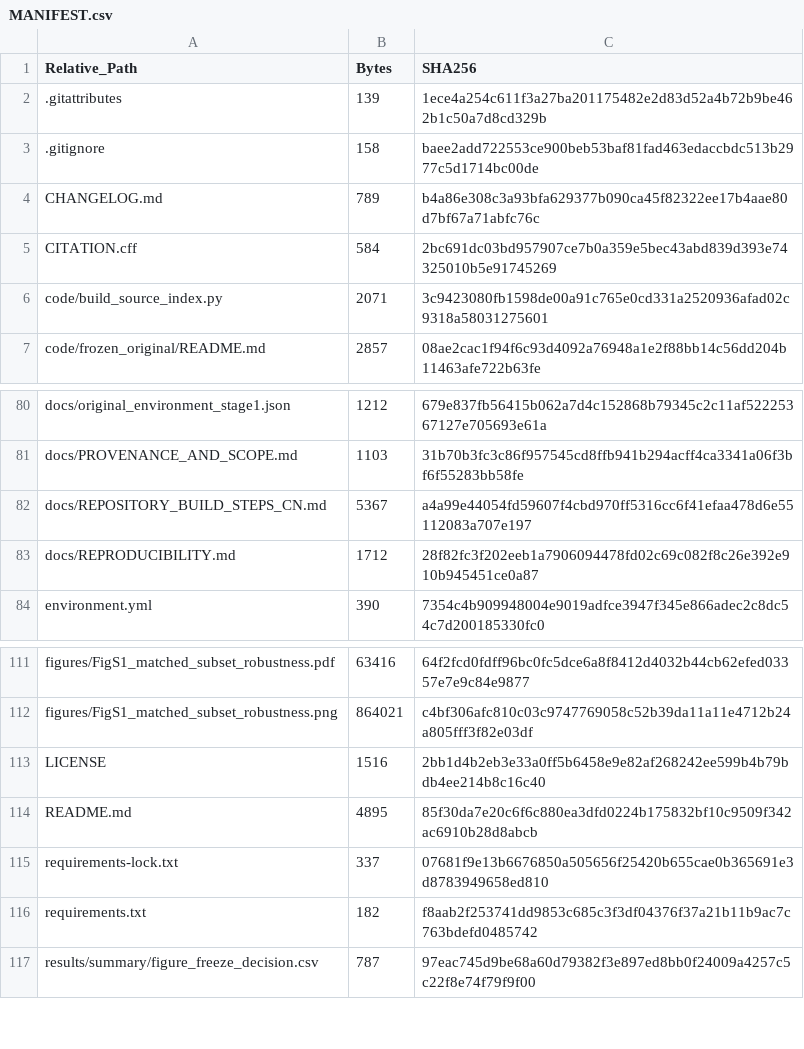
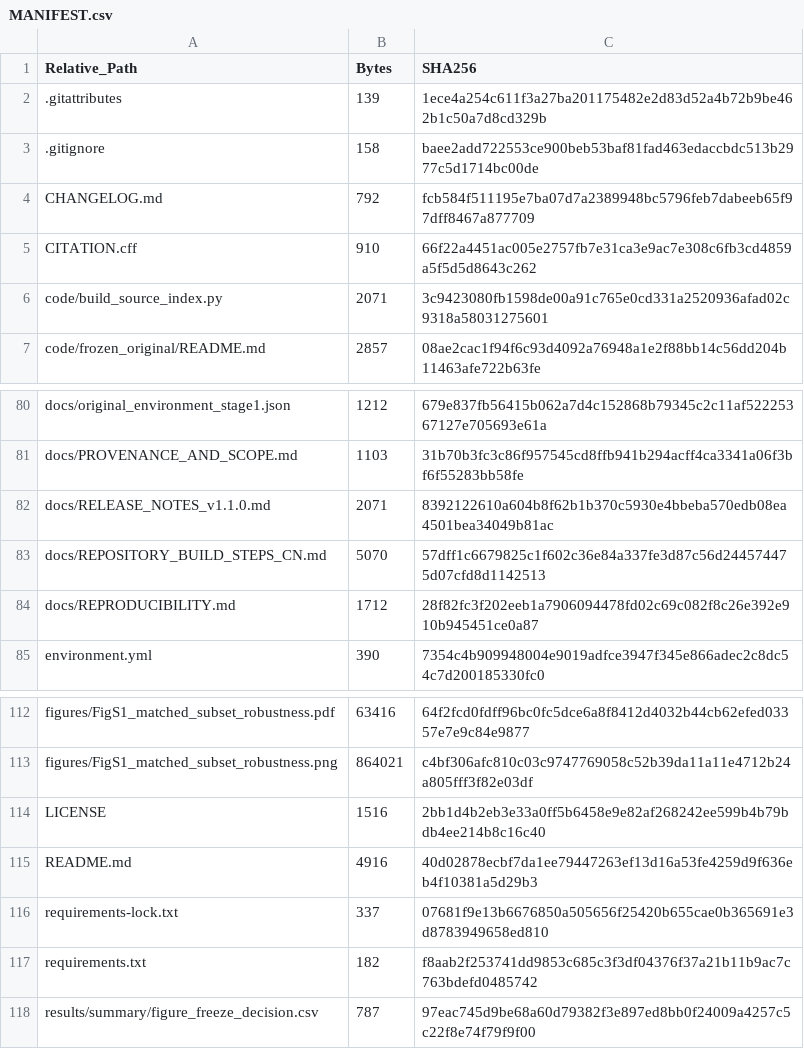
Before and after one commit to cccb12138/source-aware-7xxx-cms-reproducibility, a CSV file: MANIFEST.csv, drawn as a sheet; only a part is shown, gaps mark what is left out.

Commit message:
Finalize metadata for v1.1.0 release

```diff
--- a/MANIFEST.csv
+++ b/MANIFEST.csv
@@ -3,4 +3,4 @@ Relative_Path,Bytes,SHA256
 .gitignore,158,baee2add722553ce900beb53baf81fad463edaccbdc513b2977c5d1714bc00de
-CHANGELOG.md,789,b4a86e308c3a93bfa629377b090ca45f82322ee17b4aae80d7bf67a71abfc76c
-CITATION.cff,584,2bc691dc03bd957907ce7b0a359e5bec43abd839d393e74325010b5e91745269
+CHANGELOG.md,792,fcb584f511195e7ba07d7a2389948bc5796feb7dabeeb65f97dff8467a877709
+CITATION.cff,910,66f22a4451ac005e2757fb7e31ca3e9ac7e308c6fb3cd4859a5f5d5d8643c262
 code/build_source_index.py,2071,3c9423080fb1598de00a91c765e0cd331a2520936afad02c9318a58031275601
@@ -81,3 +81,4 @@ docs/original_environment_stage1.json,1212,679e837fb56415b062a7d4c152868b79345c2
 docs/PROVENANCE_AND_SCOPE.md,1103,31b70b3fc3c86f957545cd8ffb941b294acff4ca3341a06f3bf6f55283bb58fe
-docs/REPOSITORY_BUILD_STEPS_CN.md,5367,a4a99e44054fd59607f4cbd970ff5316cc6f41efaa478d6e55112083a707e197
+docs/RELEASE_NOTES_v1.1.0.md,2071,8392122610a604b8f62b1b370c5930e4bbeba570edb08ea4501bea34049b81ac
+docs/REPOSITORY_BUILD_STEPS_CN.md,5070,57dff1c6679825c1f602c36e84a337fe3d87c56d244574475d07cfd8d1142513
 docs/REPRODUCIBILITY.md,1712,28f82fc3f202eeb1a7906094478fd02c69c082f8c26e392e910b945451ce0a87
@@ -113,3 +114,3 @@ figures/FigS1_matched_subset_robustness.png,864021,c4bf306afc810c03c9747769058c5
 LICENSE,1516,2bb1d4b2eb3e33a0ff5b6458e9e82af268242ee599b4b79bdb4ee214b8c16c40
-README.md,4895,85f30da7e20c6f6c880ea3dfd0224b175832bf10c9509f342ac6910b28d8abcb
+README.md,4916,40d02878ecbf7da1ee79447263ef13d16a53fe4259d9f636eb4f10381a5d29b3
 requirements-lock.txt,337,07681f9e13b6676850a505656f25420b655cae0b365691e3d8783949658ed810
```
Also changed, not shown: 5 other files.
